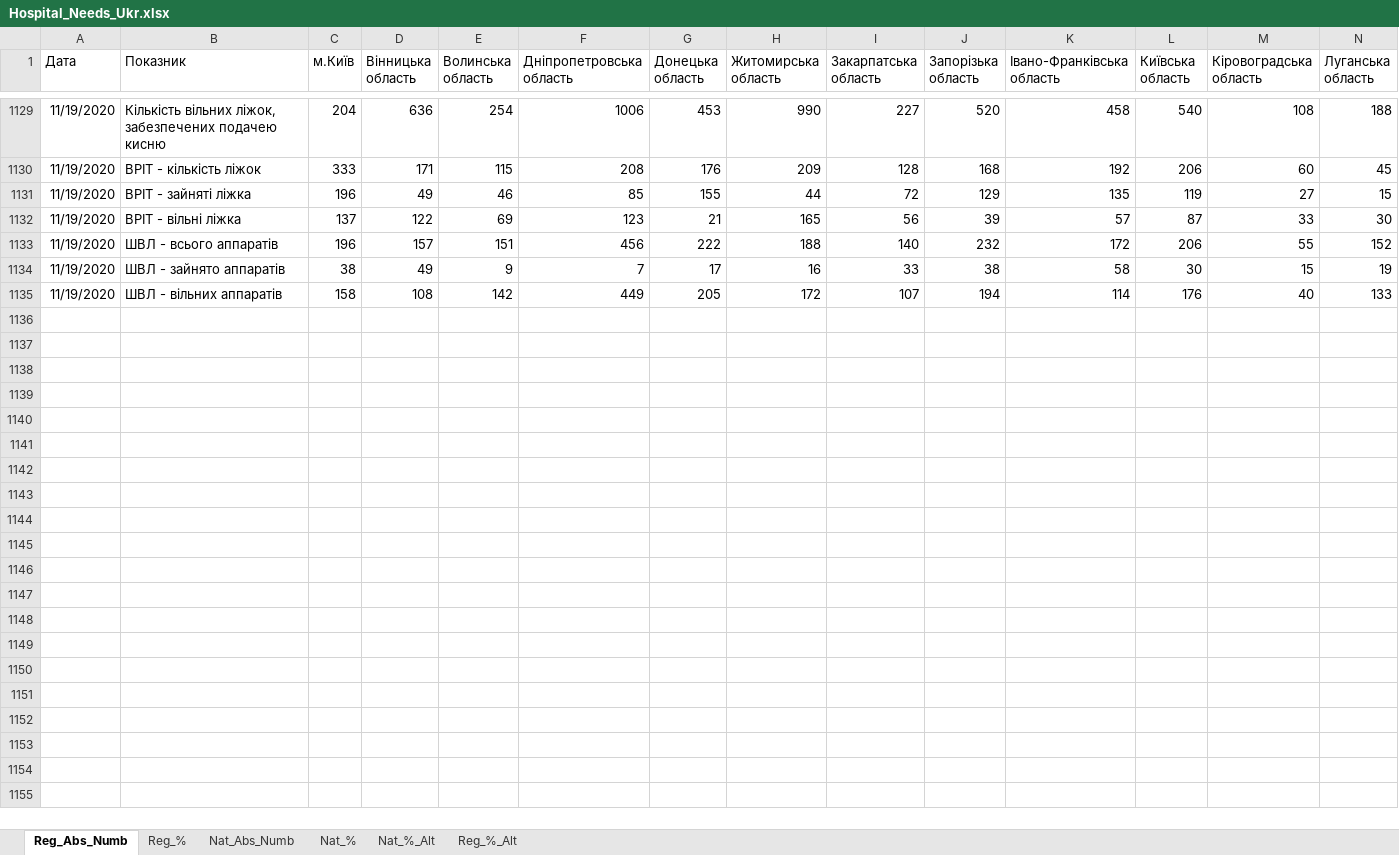
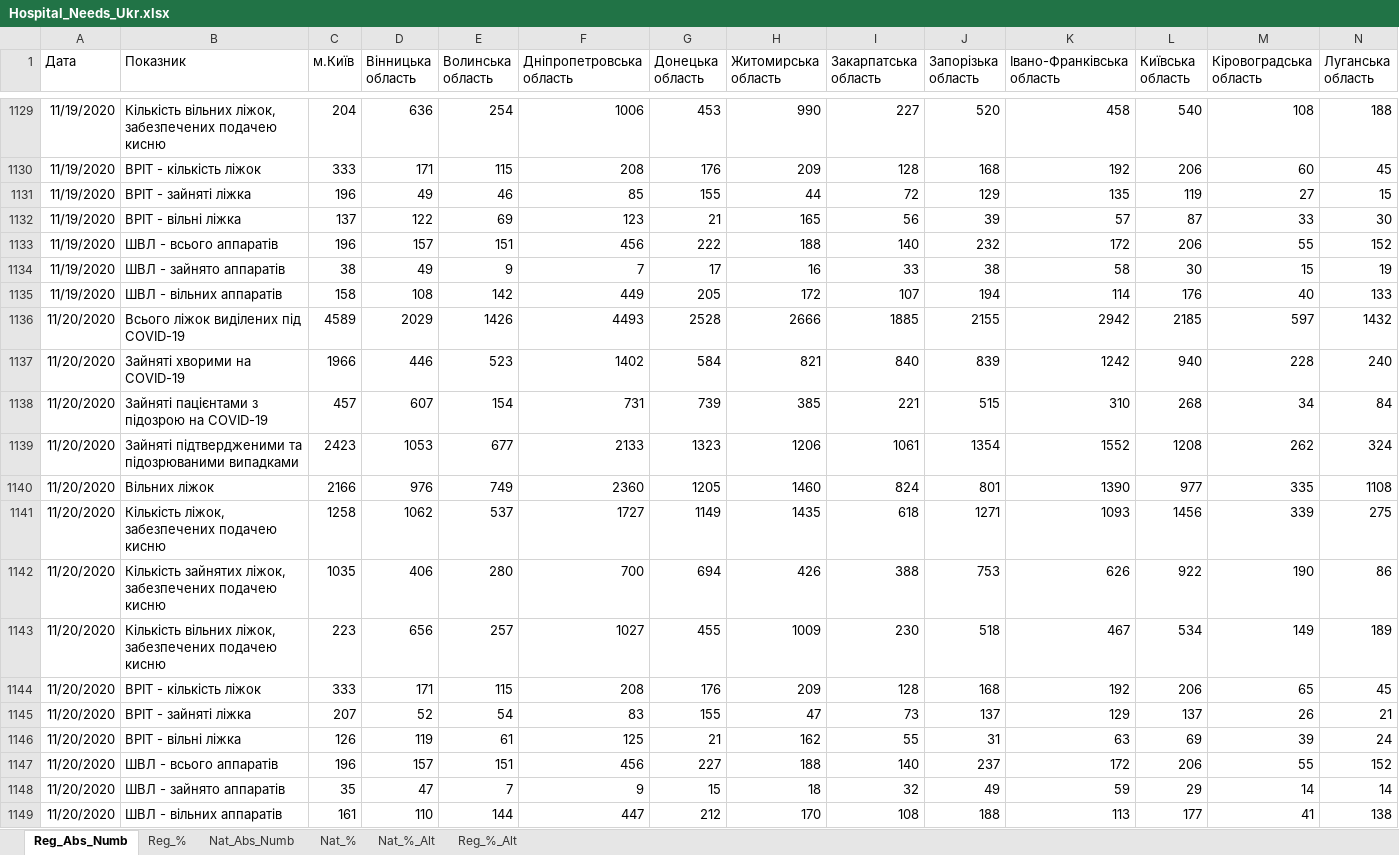
Before and after one commit to zavatskyiv/hosp_needs, an Excel workbook: Hospital_Needs_Ukr.xlsx, sheet Reg_Abs_Numb, drawn as a sheet; only a part is shown, gaps mark what is left out; values as stored, in another font and other column widths than the file's, no borders; table styles not drawn; rows hold the shown columns only; the diff names each change by its address in the sheet, - before the commit and + after, or states it on an @@ line.

```diff
--- a/Hospital_Needs_Ukr.xlsx (sheet Reg_Abs_Numb)
+++ b/Hospital_Needs_Ukr.xlsx (sheet Reg_Abs_Numb)
+row 1136: 11/20/2020 | Всього ліжок виділених під COVID-19 | 4589 | 2029 | 1426 | 4493 | 2528 | 2666 | 1885 | 2155 | 2942 | 2185 | 597 | 1432
+row 1137: 11/20/2020 | Зайняті хворими на COVID-19 | 1966 | 446 | 523 | 1402 | 584 | 821 | 840 | 839 | 1242 | 940 | 228 | 240
+row 1138: 11/20/2020 | Зайняті пацієнтами з підозрою на COVID-19 | 457 | 607 | 154 | 731 | 739 | 385 | 221 | 515 | 310 | 268 | 34 | 84
+row 1139: 11/20/2020 | Зайняті підтвердженими та підозрюваними випадками | 2423 | 1053 | 677 | 2133 | 1323 | 1206 | 1061 | 1354 | 1552 | 1208 | 262 | 324
+row 1140: 11/20/2020 | Вільних ліжок | 2166 | 976 | 749 | 2360 | 1205 | 1460 | 824 | 801 | 1390 | 977 | 335 | 1108
+row 1141: 11/20/2020 | Кількість ліжок, забезпечених подачею кисню | 1258 | 1062 | 537 | 1727 | 1149 | 1435 | 618 | 1271 | 1093 | 1456 | 339 | 275
+row 1142: 11/20/2020 | Кількість зайнятих ліжок, забезпечених подачею кисню | 1035 | 406 | 280 | 700 | 694 | 426 | 388 | 753 | 626 | 922 | 190 | 86
+row 1143: 11/20/2020 | Кількість вільних ліжок, забезпечених подачею кисню | 223 | 656 | 257 | 1027 | 455 | 1009 | 230 | 518 | 467 | 534 | 149 | 189
+row 1144: 11/20/2020 | ВРІТ - кількість ліжок | 333 | 171 | 115 | 208 | 176 | 209 | 128 | 168 | 192 | 206 | 65 | 45
+row 1145: 11/20/2020 | ВРІТ - зайняті ліжка | 207 | 52 | 54 | 83 | 155 | 47 | 73 | 137 | 129 | 137 | 26 | 21
+row 1146: 11/20/2020 | ВРІТ - вільні ліжка | 126 | 119 | 61 | 125 | 21 | 162 | 55 | 31 | 63 | 69 | 39 | 24
+row 1147: 11/20/2020 | ШВЛ - всього аппаратів | 196 | 157 | 151 | 456 | 227 | 188 | 140 | 237 | 172 | 206 | 55 | 152
+row 1148: 11/20/2020 | ШВЛ - зайнято аппаратів | 35 | 47 | 7 | 9 | 15 | 18 | 32 | 49 | 59 | 29 | 14 | 14
+row 1149: 11/20/2020 | ШВЛ - вільних аппаратів | 161 | 110 | 144 | 447 | 212 | 170 | 108 | 188 | 113 | 177 | 41 | 138
```
Also changed, not shown: sheet Reg_%, sheet Reg_%_Alt, sheet Nat_Abs_Numb, sheet Nat_%, sheet Nat_%_Alt.
